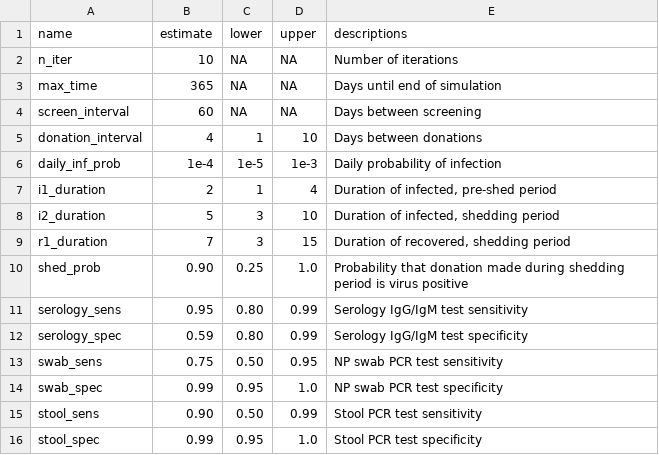
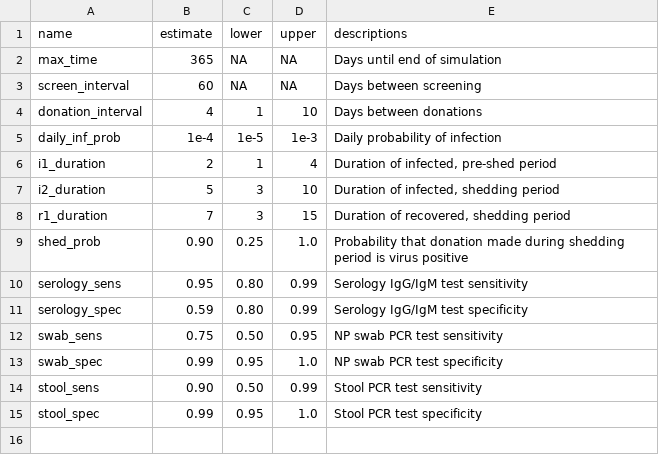
Before and after one commit to openbiome/sars-screen-strategy, a TSV file: parameters.tsv, drawn as a sheet; the diff names each change by its address in the sheet, - before the commit and + after, or states it on an @@ line.

```diff
--- a/parameters.tsv
+++ b/parameters.tsv
-row 2: n_iter | 10 | NA | NA | Number of iterations
```
Also changed, not shown: 4 other files.
